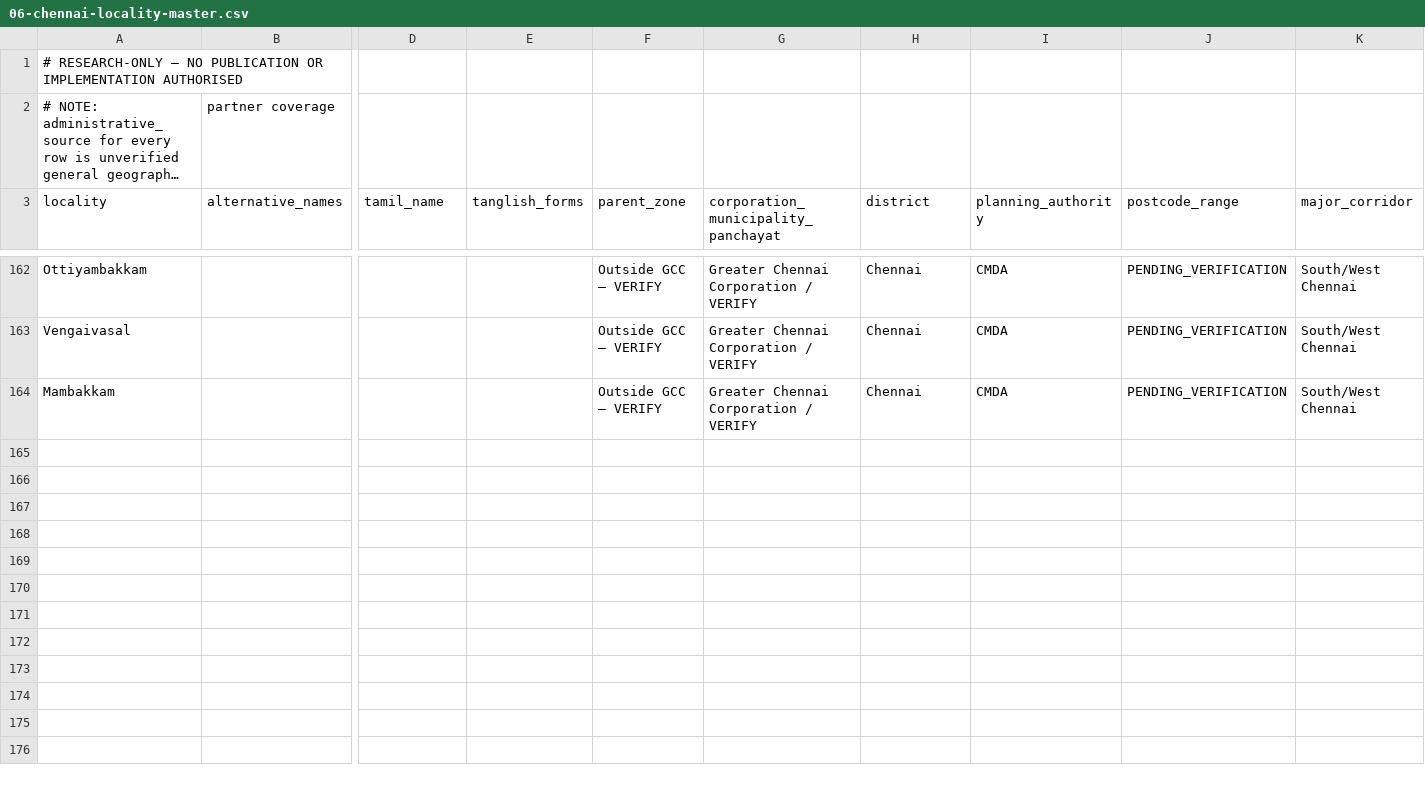
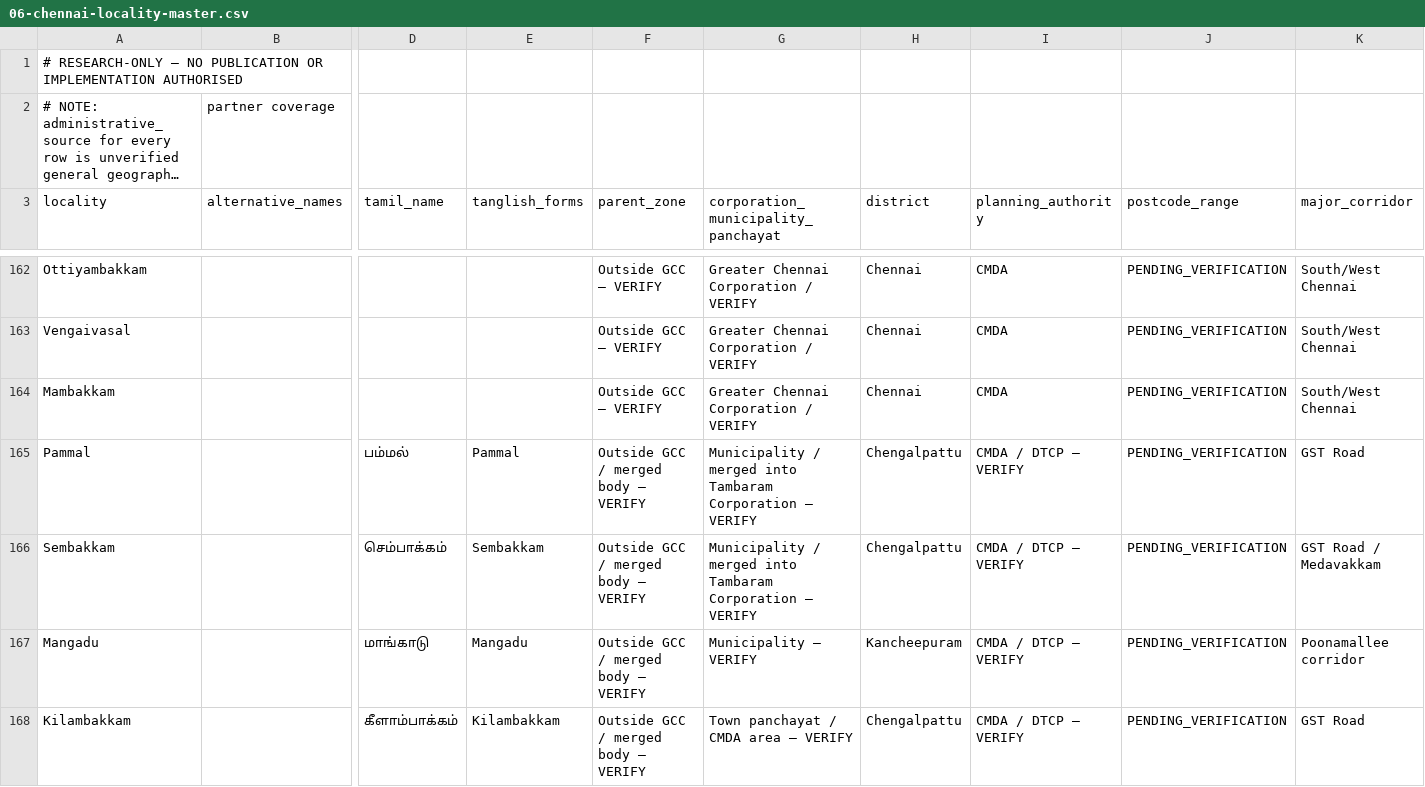
Before and after one commit to aphidsgroup/buildogram, a CSV file: seo-growth/market-domination/06-chennai-locality-master.csv, drawn as a sheet; only a part is shown, gaps mark what is left out; long unchanged cells end in …; rows hold the shown columns only; the diff names each change by its address in the sheet, - before the commit and + after, or states it on an @@ line.

Commit message:
docs(seo): Phase 1D capability ledger, owner decision table, hard-gated opportunity set (0 proven), 02c relabelled provisional, 4 localities added

```diff
--- a/seo-growth/market-domination/06-chennai-locality-master.csv
+++ b/seo-growth/market-domination/06-chennai-locality-master.csv
+row 165: Pammal |  | பம்மல் | Pammal | Outside GCC / merged body — VERIFY | Municipality / merged into Tambaram Corporation — VERIFY | Chengalpattu | CMDA / DTCP — VERIFY | PENDING_VERIFICATION | GST Road
+row 166: Sembakkam |  | செம்பாக்கம் | Sembakkam | Outside GCC / merged body — VERIFY | Municipality / merged into Tambaram Corporation — VERIFY | Chengalpattu | CMDA / DTCP — VERIFY | PENDING_VERIFICATION | GST Road / Medavakkam
+row 167: Mangadu |  | மாங்காடு | Mangadu | Outside GCC / merged body — VERIFY | Municipality — VERIFY | Kancheepuram | CMDA / DTCP — VERIFY | PENDING_VERIFICATION | Poonamallee corridor
+row 168: Kilambakkam |  | கீளாம்பாக்கம் | Kilambakkam | Outside GCC / merged body — VERIFY | Town panchayat / CMDA area — VERIFY | Chengalpattu | CMDA / DTCP — VERIFY | PENDING_VERIFICATION | GST Road
```
Also changed, not shown: seo-growth/market-domination/43-material-business-model-map.csv, 6 other files.
